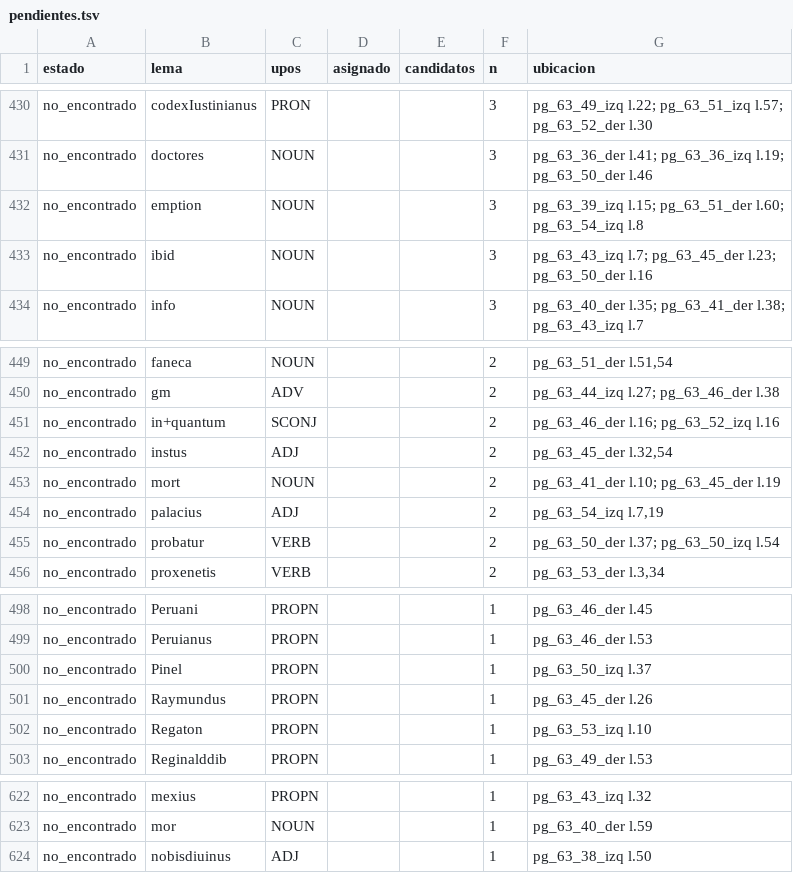
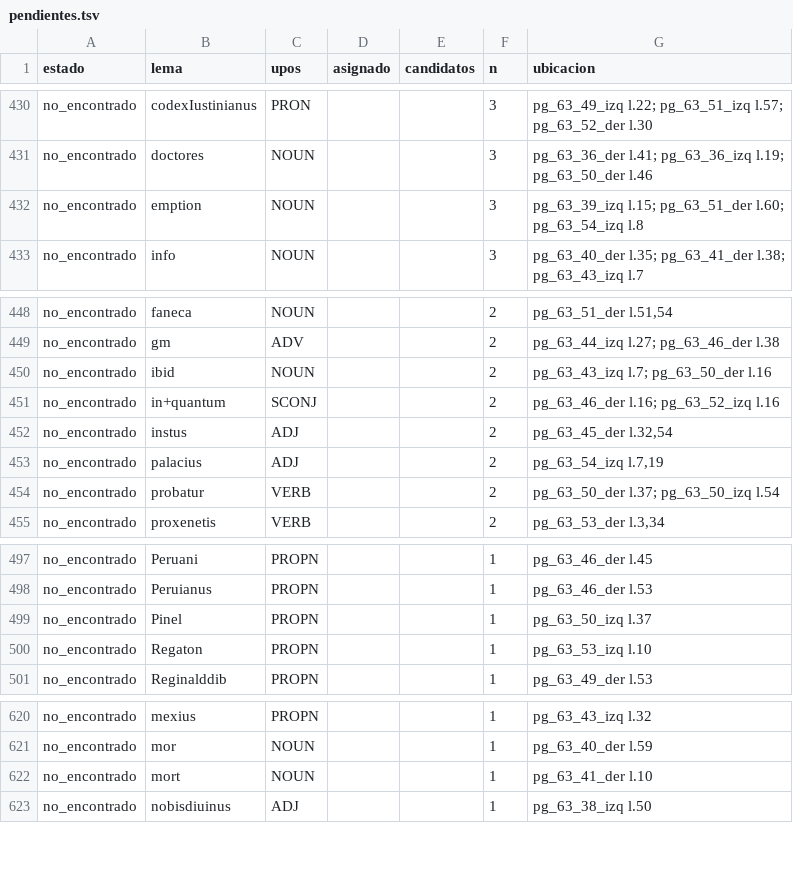
Before and after one commit to afvial/onate, a TSV file: lila/pendientes.tsv, drawn as a sheet; only a part is shown, gaps mark what is left out.

```diff
--- a/lila/pendientes.tsv
+++ b/lila/pendientes.tsv
@@ -432,3 +432,2 @@ no_encontrado	doctores	NOUN			3	pg_63_36_der l.41; pg_63_36_izq l.19; pg_63_50_d
 no_encontrado	emption	NOUN			3	pg_63_39_izq l.15; pg_63_51_der l.60; pg_63_54_izq l.8
-no_encontrado	ibid	NOUN			3	pg_63_43_izq l.7; pg_63_45_der l.23; pg_63_50_der l.16
 no_encontrado	info	NOUN			3	pg_63_40_der l.35; pg_63_41_der l.38; pg_63_43_izq l.7
@@ -450,5 +449,5 @@ no_encontrado	faneca	NOUN			2	pg_63_51_der l.51,54
 no_encontrado	gm	ADV			2	pg_63_44_izq l.27; pg_63_46_der l.38
+no_encontrado	ibid	NOUN			2	pg_63_43_izq l.7; pg_63_50_der l.16
 no_encontrado	in+quantum	SCONJ			2	pg_63_46_der l.16; pg_63_52_izq l.16
 no_encontrado	instus	ADJ			2	pg_63_45_der l.32,54
-no_encontrado	mort	NOUN			2	pg_63_41_der l.10; pg_63_45_der l.19
 no_encontrado	palacius	ADJ			2	pg_63_54_izq l.7,19
@@ -500,3 +499,2 @@ no_encontrado	Peruianus	PROPN			1	pg_63_46_der l.53
 no_encontrado	Pinel	PROPN			1	pg_63_50_izq l.37
-no_encontrado	Raymundus	PROPN			1	pg_63_45_der l.26
 no_encontrado	Regaton	PROPN			1	pg_63_53_izq l.10
@@ -623,2 +621,3 @@ no_encontrado	mexius	PROPN			1	pg_63_43_izq l.32
 no_encontrado	mor	NOUN			1	pg_63_40_der l.59
+no_encontrado	mort	NOUN			1	pg_63_41_der l.10
 no_encontrado	nobisdiuinus	ADJ			1	pg_63_38_izq l.50
```
Also changed, not shown: lila/paginas/pg_63_45_der.tsv, 12 other files.
